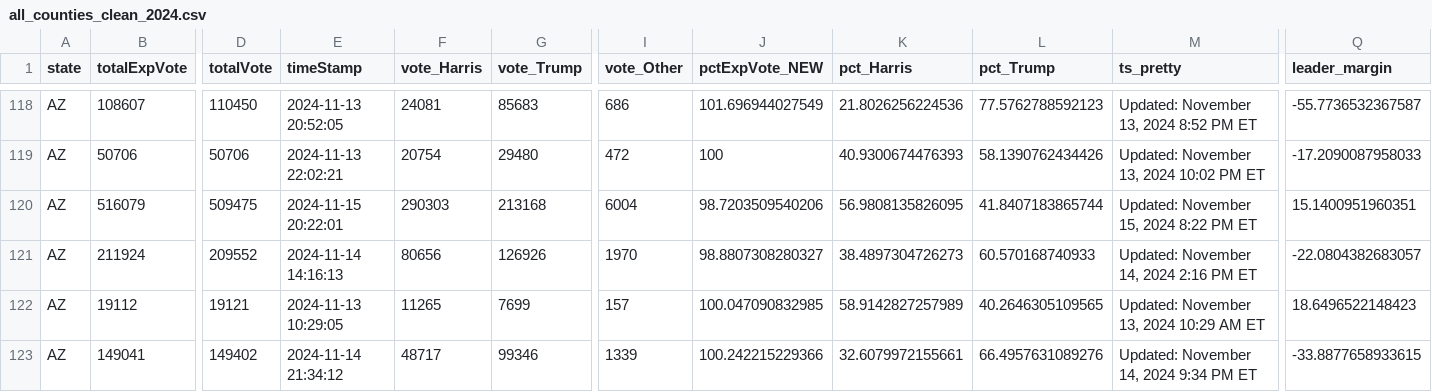
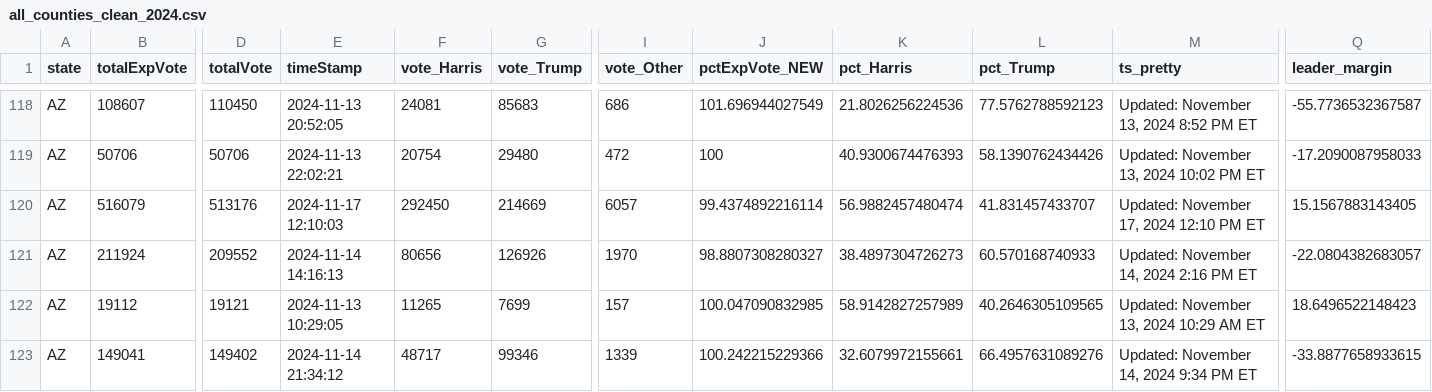
Before and after one commit to cbs-news-data/election-2024-maps, a CSV file: output/all_counties_clean_2024.csv, drawn as a sheet; only a part is shown, gaps mark what is left out; the diff covers the shown part only; the diff names each change by its address in the sheet, - before the commit and + after, or states it on an @@ line.

Commit message:
Live data updated

```diff
--- a/output/all_counties_clean_2024.csv
+++ b/output/all_counties_clean_2024.csv
-D120 (totalVote): 509475
+D120 (totalVote): 513176
-E120 (timeStamp): 2024-11-15 20:22:01
+E120 (timeStamp): 2024-11-17 12:10:03
-F120 (vote_Harris): 290303
+F120 (vote_Harris): 292450
-G120 (vote_Trump): 213168
+G120 (vote_Trump): 214669
-I120 (vote_Other): 6004
+I120 (vote_Other): 6057
-J120 (pctExpVote_NEW): 98.7203509540206
+J120 (pctExpVote_NEW): 99.4374892216114
-K120 (pct_Harris): 56.9808135826095
+K120 (pct_Harris): 56.9882457480474
-L120 (pct_Trump): 41.8407183865744
+L120 (pct_Trump): 41.831457433707
-M120 (ts_pretty): Updated: November 15, 2024 8:22 PM ET
+M120 (ts_pretty): Updated: November 17, 2024 12:10 PM ET
-Q120 (leader_margin): 15.1400951960351
+Q120 (leader_margin): 15.1567883143405
```
Also changed, not shown: 2 edited cells elsewhere in this file.
